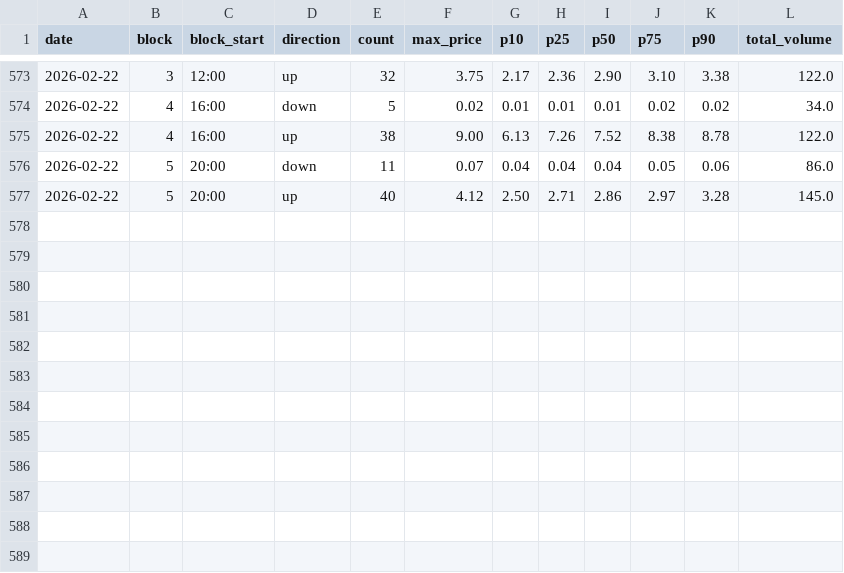
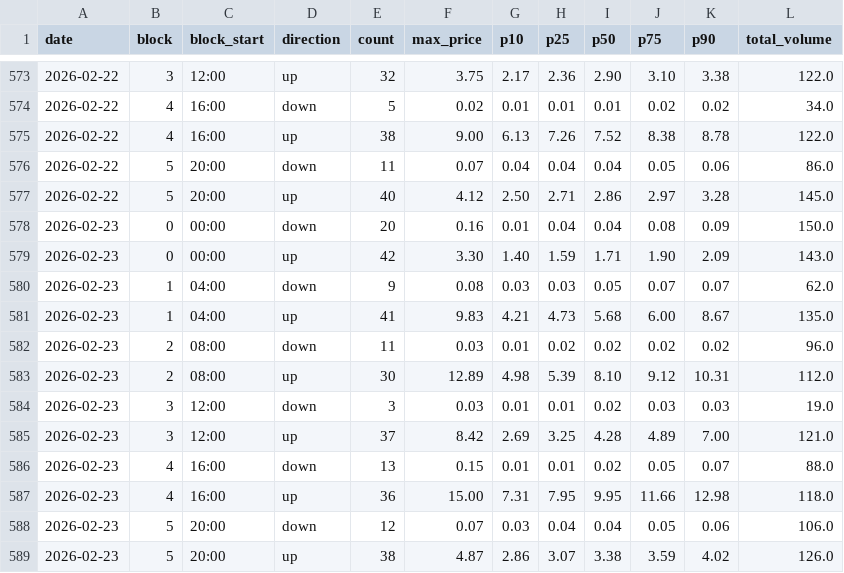
Before and after one commit to stranma/algo-energy-web, a CSV file: data/entsoe/afrr/2026.csv, drawn as a sheet; only a part is shown, gaps mark what is left out.

```diff
--- a/data/entsoe/afrr/2026.csv
+++ b/data/entsoe/afrr/2026.csv
@@ -577 +577,13 @@ date,block,block_start,direction,count,max_price,p10,p25,p50,p75,p90,total_volum
 2026-02-22,5,20:00,up,40,4.12,2.50,2.71,2.86,2.97,3.28,145.0
+2026-02-23,0,00:00,down,20,0.16,0.01,0.04,0.04,0.08,0.09,150.0
+2026-02-23,0,00:00,up,42,3.30,1.40,1.59,1.71,1.90,2.09,143.0
+2026-02-23,1,04:00,down,9,0.08,0.03,0.03,0.05,0.07,0.07,62.0
+2026-02-23,1,04:00,up,41,9.83,4.21,4.73,5.68,6.00,8.67,135.0
+2026-02-23,2,08:00,down,11,0.03,0.01,0.02,0.02,0.02,0.02,96.0
+2026-02-23,2,08:00,up,30,12.89,4.98,5.39,8.10,9.12,10.31,112.0
+2026-02-23,3,12:00,down,3,0.03,0.01,0.01,0.02,0.03,0.03,19.0
+2026-02-23,3,12:00,up,37,8.42,2.69,3.25,4.28,4.89,7.00,121.0
+2026-02-23,4,16:00,down,13,0.15,0.01,0.01,0.02,0.05,0.07,88.0
+2026-02-23,4,16:00,up,36,15.00,7.31,7.95,9.95,11.66,12.98,118.0
+2026-02-23,5,20:00,down,12,0.07,0.03,0.04,0.04,0.05,0.06,106.0
+2026-02-23,5,20:00,up,38,4.87,2.86,3.07,3.38,3.59,4.02,126.0
```
Also changed, not shown: data/entsoe/mfrr/2026.csv.
